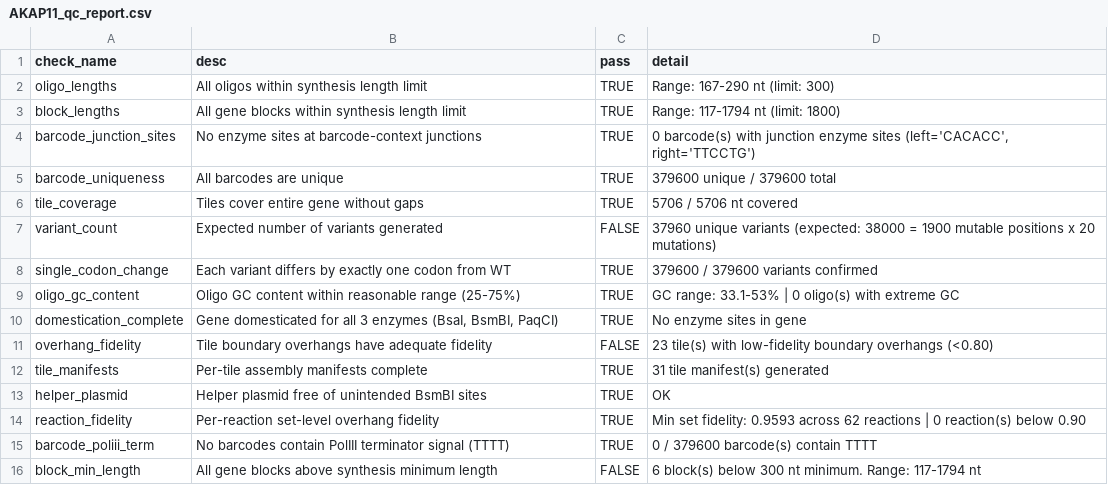
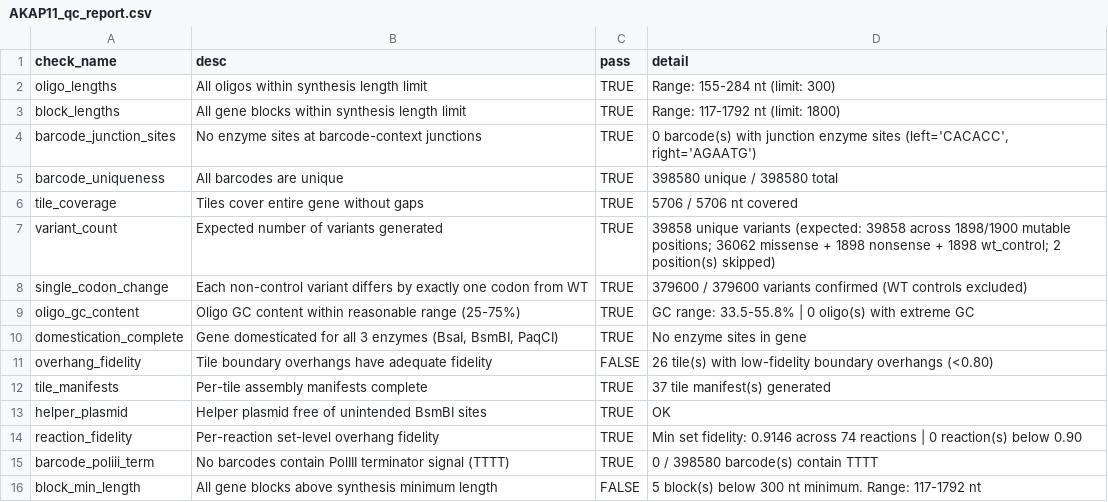
Before and after one commit to therealRYC/dms-gg-oligo-pipeline, a CSV file: Example Genes/AKAP11/AKAP11_qc_report.csv, drawn as a sheet.

```diff
--- a/Example Genes/AKAP11/AKAP11_qc_report.csv
+++ b/Example Genes/AKAP11/AKAP11_qc_report.csv
@@ -1,16 +1,16 @@
 check_name,desc,pass,detail
-oligo_lengths,All oligos within synthesis length limit,TRUE,Range: 167-290 nt (limit: 300)
-block_lengths,All gene blocks within synthesis length limit,TRUE,Range: 117-1794 nt (limit: 1800)
-barcode_junction_sites,No enzyme sites at barcode-context junctions,TRUE,"0 barcode(s) with junction enzyme sites (left='CACACC', right='TTCCTG')"
-barcode_uniqueness,All barcodes are unique,TRUE,379600 unique / 379600 total
+oligo_lengths,All oligos within synthesis length limit,TRUE,Range: 155-284 nt (limit: 300)
+block_lengths,All gene blocks within synthesis length limit,TRUE,Range: 117-1792 nt (limit: 1800)
+barcode_junction_sites,No enzyme sites at barcode-context junctions,TRUE,"0 barcode(s) with junction enzyme sites (left='CACACC', right='AGAATG')"
+barcode_uniqueness,All barcodes are unique,TRUE,398580 unique / 398580 total
 tile_coverage,Tiles cover entire gene without gaps,TRUE,5706 / 5706 nt covered
-variant_count,Expected number of variants generated,FALSE,37960 unique variants (expected: 38000 = 1900 mutable positions x 20 mutations)
-single_codon_change,Each variant differs by exactly one codon from WT,TRUE,379600 / 379600 variants confirmed
-oligo_gc_content,Oligo GC content within reasonable range (25-75%),TRUE,GC range: 33.1-53% | 0 oligo(s) with extreme GC
+variant_count,Expected number of variants generated,TRUE,39858 unique variants (expected: 39858 across 1898/1900 mutable positions; 36062 missense + 1898 nonsense + 1898 wt_control; 2 position(s) skipped)
+single_codon_change,Each non-control variant differs by exactly one codon from WT,TRUE,379600 / 379600 variants confirmed (WT controls excluded)
+oligo_gc_content,Oligo GC content within reasonable range (25-75%),TRUE,GC range: 33.5-55.8% | 0 oligo(s) with extreme GC
 domestication_complete,"Gene domesticated for all 3 enzymes (BsaI, BsmBI, PaqCI)",TRUE,No enzyme sites in gene
-overhang_fidelity,Tile boundary overhangs have adequate fidelity,FALSE,23 tile(s) with low-fidelity boundary overhangs (<0.80)
-tile_manifests,Per-tile assembly manifests complete,TRUE,31 tile manifest(s) generated
+overhang_fidelity,Tile boundary overhangs have adequate fidelity,FALSE,26 tile(s) with low-fidelity boundary overhangs (<0.80)
+tile_manifests,Per-tile assembly manifests complete,TRUE,37 tile manifest(s) generated
 helper_plasmid,Helper plasmid free of unintended BsmBI sites,TRUE,OK
-reaction_fidelity,Per-reaction set-level overhang fidelity,TRUE,Min set fidelity: 0.9593 across 62 reactions | 0 reaction(s) below 0.90
-barcode_poliii_term,No barcodes contain PolIII terminator signal (TTTT),TRUE,0 / 379600 barcode(s) contain TTTT
-block_min_length,All gene blocks above synthesis minimum length,FALSE,6 block(s) below 300 nt minimum. Range: 117-1794 nt
+reaction_fidelity,Per-reaction set-level overhang fidelity,TRUE,Min set fidelity: 0.9146 across 74 reactions | 0 reaction(s) below 0.90
+barcode_poliii_term,No barcodes contain PolIII terminator signal (TTTT),TRUE,0 / 398580 barcode(s) contain TTTT
+block_min_length,All gene blocks above synthesis minimum length,FALSE,5 block(s) below 300 nt minimum. Range: 117-1792 nt
```
Also changed, not shown: Example Genes/GRIN2A/GRIN2A_qc_report.csv, Example Genes/TRIO/TRIO_qc_report.csv, 7 other files.
